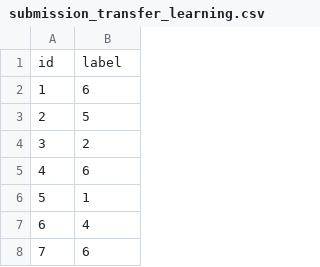
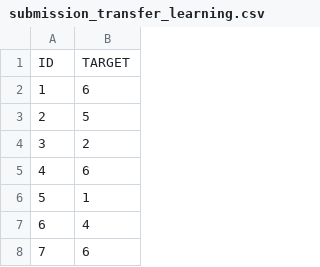
Before and after one commit to Tom-Sterckx/AI-Lizard-Prediction-Challenge, a CSV file: submission_transfer_learning.csv, drawn as a sheet; only a part is shown.

```diff
--- a/submission_transfer_learning.csv
+++ b/submission_transfer_learning.csv
@@ -1,2 +1,2 @@
-id,label
+ID,TARGET
 1,6
```
Also changed, not shown: 13 other files.
